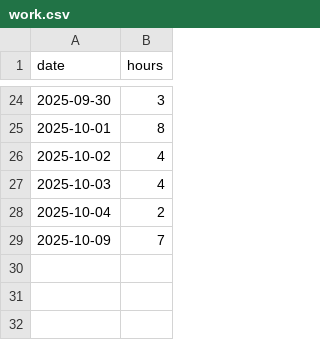
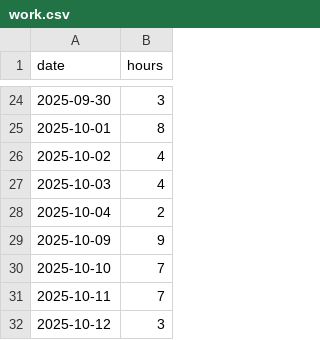
Before and after one commit to februarysea/februarysea, a CSV file: data/work.csv, drawn as a sheet; only a part is shown, gaps mark what is left out.

Commit message:
Update work.csv

```diff
--- a/data/work.csv
+++ b/data/work.csv
@@ -28,2 +28,5 @@ date,hours
 2025-10-04, 2
-2025-10-09, 7
+2025-10-09, 9
+2025-10-10, 7
+2025-10-11, 7
+2025-10-12, 3
```
